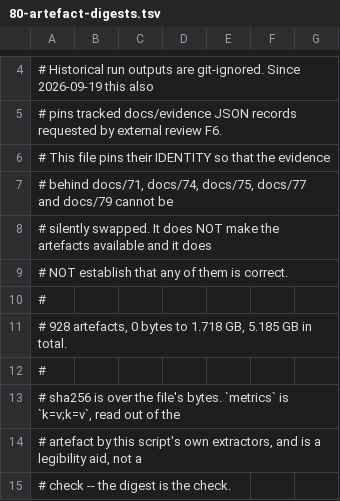
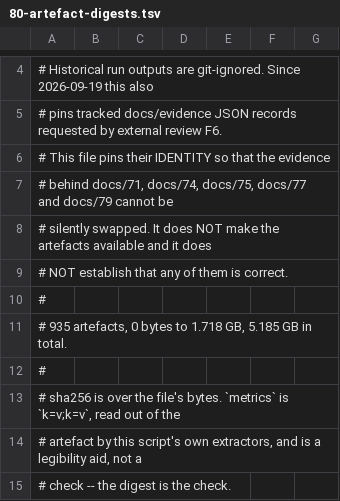
Before and after one commit to Melihakbulut221/nssoc, a TSV file: docs/80-artefact-digests.tsv, drawn as a sheet; only a part is shown, gaps mark what is left out; the diff covers the shown part only.

```diff
--- a/docs/80-artefact-digests.tsv
+++ b/docs/80-artefact-digests.tsv
@@ -10,3 +10,3 @@
 #
-# 928 artefacts, 0 bytes to 1.718 GB, 5.185 GB in total.
+# 935 artefacts, 0 bytes to 1.718 GB, 5.185 GB in total.
 #
```
Also changed, not shown: 7 added rows elsewhere in this file, 16 other files.
